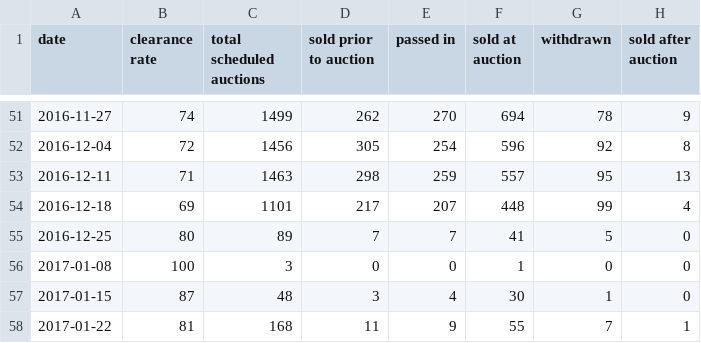
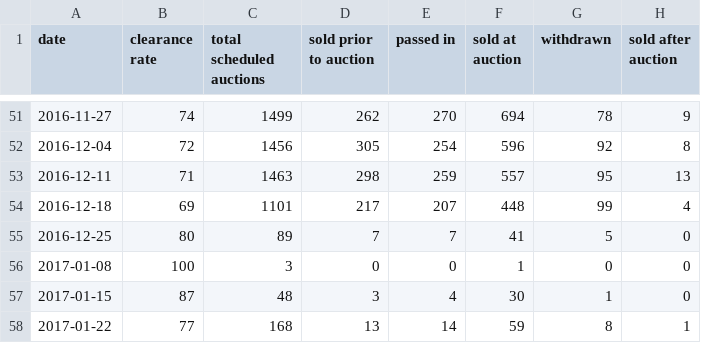
Before and after one commit to cameronmendoza/syd_auction_results, a CSV file: syd_results.csv, drawn as a sheet; only a part is shown, gaps mark what is left out.

Commit message:
update results again 22012017.

```diff
--- a/syd_results.csv
+++ b/syd_results.csv
@@ -57,2 +57,2 @@ date,clearance rate,total scheduled auctions,sold prior to auction,passed in,sol
 2017-01-15,87,48,3,4,30,1,0
-2017-01-22,81,168,11,9,55,7,1
+2017-01-22,77,168,13,14,59,8,1
```
